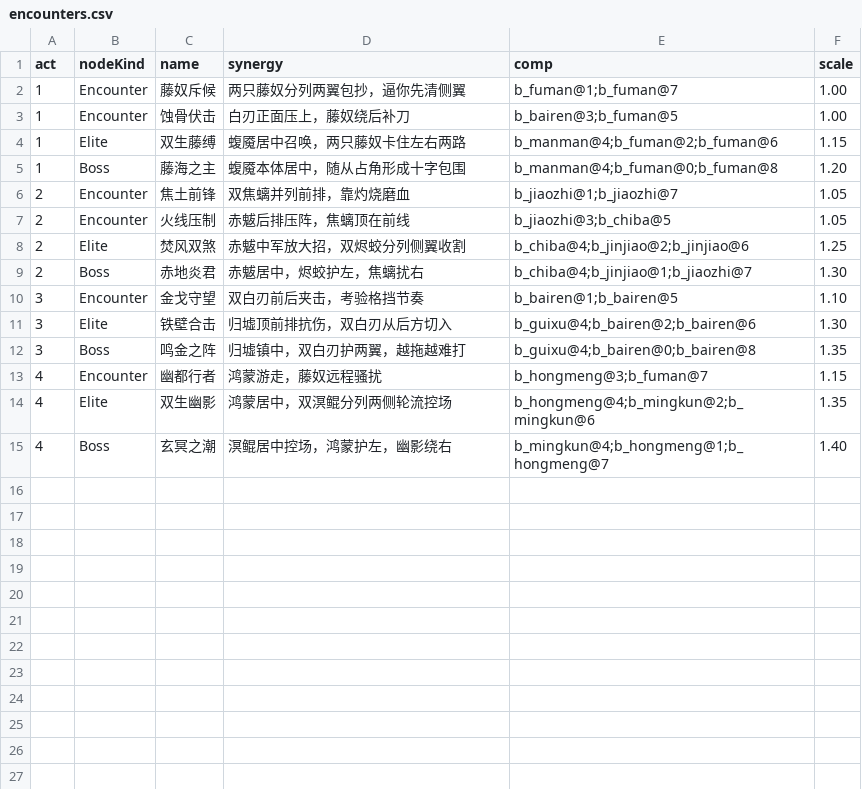
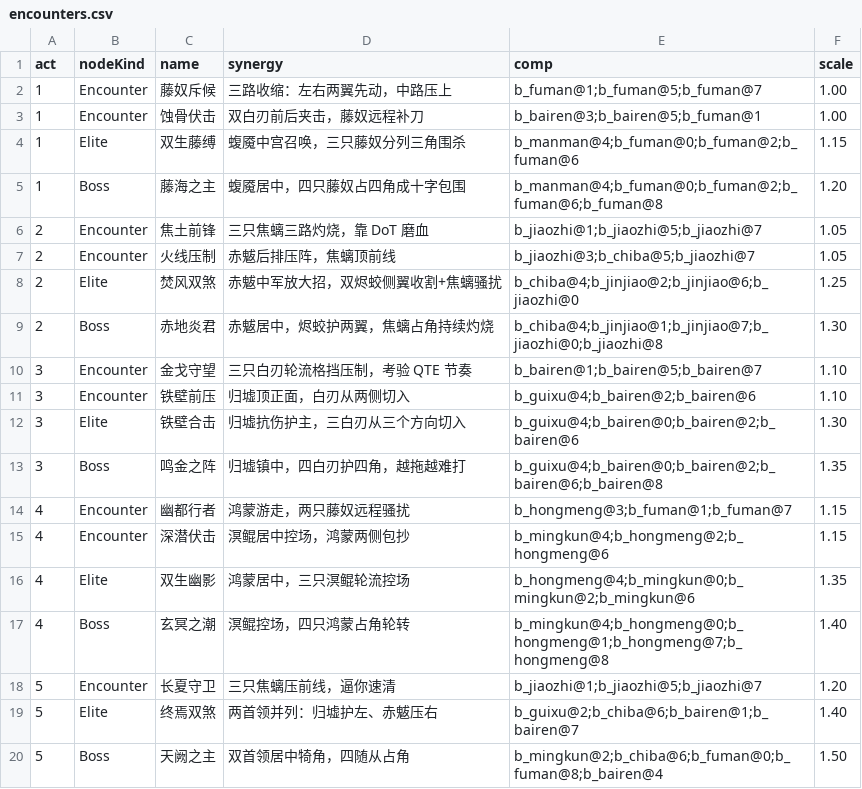
Before and after one commit to ZZYX8Ar/WanXiang, a CSV file: Assets/Resources/Data/encounters.csv, drawn as a sheet.

Commit message:
遭遇编队扩编：普通 3 只 / 精英 4 只 / 首领 5 只（占角与三角包围），对齐我方 5 人队；新增第 5 幕两首领战役

```diff
--- a/Assets/Resources/Data/encounters.csv
+++ b/Assets/Resources/Data/encounters.csv
@@ -1,15 +1,20 @@
 act,nodeKind,name,synergy,comp,scale
-1,Encounter,藤奴斥候,两只藤奴分列两翼包抄，逼你先清侧翼, b_fuman@1;b_fuman@7,1.00
-1,Encounter,蚀骨伏击,白刃正面压上，藤奴绕后补刀,b_bairen@3;b_fuman@5,1.00
-1,Elite,双生藤缚,蝮魇居中召唤，两只藤奴卡住左右两路,b_manman@4;b_fuman@2;b_fuman@6,1.15
-1,Boss,藤海之主,蝮魇本体居中，随从占角形成十字包围,b_manman@4;b_fuman@0;b_fuman@8,1.20
-2,Encounter,焦土前锋,双焦螭并列前排，靠灼烧磨血,b_jiaozhi@1;b_jiaozhi@7,1.05
-2,Encounter,火线压制,赤魃后排压阵，焦螭顶在前线,b_jiaozhi@3;b_chiba@5,1.05
-2,Elite,焚风双煞,赤魃中军放大招，双烬蛟分列侧翼收割,b_chiba@4;b_jinjiao@2;b_jinjiao@6,1.25
-2,Boss,赤地炎君,赤魃居中，烬蛟护左，焦螭扰右,b_chiba@4;b_jinjiao@1;b_jiaozhi@7,1.30
-3,Encounter,金戈守望,双白刃前后夹击，考验格挡节奏,b_bairen@1;b_bairen@5,1.10
-3,Elite,铁壁合击,归墟顶前排抗伤，双白刃从后方切入,b_guixu@4;b_bairen@2;b_bairen@6,1.30
-3,Boss,鸣金之阵,归墟镇中，双白刃护两翼，越拖越难打,b_guixu@4;b_bairen@0;b_bairen@8,1.35
-4,Encounter,幽都行者,鸿蒙游走，藤奴远程骚扰,b_hongmeng@3;b_fuman@7,1.15
-4,Elite,双生幽影,鸿蒙居中，双溟鲲分列两侧轮流控场,b_hongmeng@4;b_mingkun@2;b_mingkun@6,1.35
-4,Boss,玄冥之潮,溟鲲居中控场，鸿蒙护左，幽影绕右,b_mingkun@4;b_hongmeng@1;b_hongmeng@7,1.40
+1,Encounter,藤奴斥候,三路收缩：左右两翼先动，中路压上,b_fuman@1;b_fuman@5;b_fuman@7,1.00
+1,Encounter,蚀骨伏击,双白刃前后夹击，藤奴远程补刀,b_bairen@3;b_bairen@5;b_fuman@1,1.00
+1,Elite,双生藤缚,蝮魇中宫召唤，三只藤奴分列三角围杀,b_manman@4;b_fuman@0;b_fuman@2;b_fuman@6,1.15
+1,Boss,藤海之主,蝮魇居中，四只藤奴占四角成十字包围,b_manman@4;b_fuman@0;b_fuman@2;b_fuman@6;b_fuman@8,1.20
+2,Encounter,焦土前锋,三只焦螭三路灼烧，靠 DoT 磨血,b_jiaozhi@1;b_jiaozhi@5;b_jiaozhi@7,1.05
+2,Encounter,火线压制,赤魃后排压阵，焦螭顶前线,b_jiaozhi@3;b_chiba@5;b_jiaozhi@7,1.05
+2,Elite,焚风双煞,赤魃中军放大招，双烬蛟侧翼收割+焦螭骚扰,b_chiba@4;b_jinjiao@2;b_jinjiao@6;b_jiaozhi@0,1.25
+2,Boss,赤地炎君,赤魃居中，烬蛟护两翼，焦螭占角持续灼烧,b_chiba@4;b_jinjiao@1;b_jinjiao@7;b_jiaozhi@0;b_jiaozhi@8,1.30
+3,Encounter,金戈守望,三只白刃轮流格挡压制，考验 QTE 节奏,b_bairen@1;b_bairen@5;b_bairen@7,1.10
+3,Encounter,铁壁前压,归墟顶正面，白刃从两侧切入,b_guixu@4;b_bairen@2;b_bairen@6,1.10
+3,Elite,铁壁合击,归墟抗伤护主，三白刃从三个方向切入,b_guixu@4;b_bairen@0;b_bairen@2;b_bairen@6,1.30
+3,Boss,鸣金之阵,归墟镇中，四白刃护四角，越拖越难打,b_guixu@4;b_bairen@0;b_bairen@2;b_bairen@6;b_bairen@8,1.35
+4,Encounter,幽都行者,鸿蒙游走，两只藤奴远程骚扰,b_hongmeng@3;b_fuman@1;b_fuman@7,1.15
+4,Encounter,深潜伏击,溟鲲居中控场，鸿蒙两侧包抄,b_mingkun@4;b_hongmeng@2;b_hongmeng@6,1.15
+4,Elite,双生幽影,鸿蒙居中，三只溟鲲轮流控场,b_hongmeng@4;b_mingkun@0;b_mingkun@2;b_mingkun@6,1.35
+4,Boss,玄冥之潮,溟鲲控场，四只鸿蒙占角轮转,b_mingkun@4;b_hongmeng@0;b_hongmeng@1;b_hongmeng@7;b_hongmeng@8,1.40
+5,Encounter,长夏守卫,三只焦螭压前线，逼你速清,b_jiaozhi@1;b_jiaozhi@5;b_jiaozhi@7,1.20
+5,Elite,终焉双煞,两首领并列：归墟护左、赤魃压右,b_guixu@2;b_chiba@6;b_bairen@1;b_bairen@7,1.40
+5,Boss,天阙之主,双首领居中犄角，四随从占角,b_mingkun@2;b_chiba@6;b_fuman@0;b_fuman@8;b_bairen@4,1.50
```
